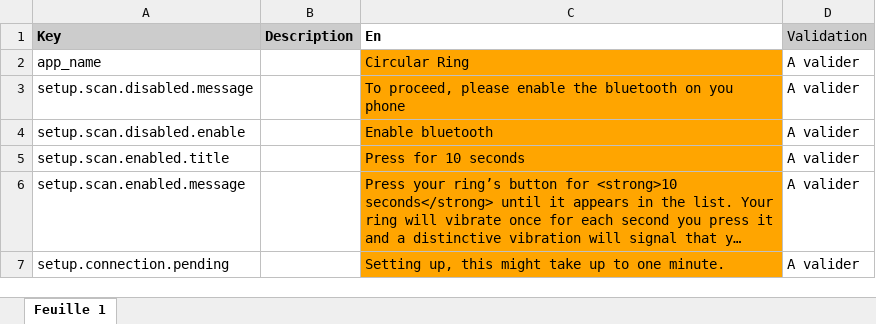
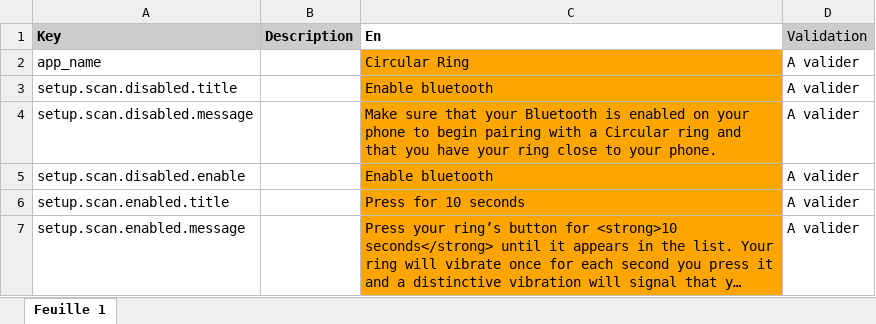
Before and after one commit to aichannode/circular-ring, an Excel workbook: wording.xlsx, sheet Feuille 1, drawn as a sheet; only a part is shown; the shorter side is filled out with more unchanged rows; long unchanged cells end in …; values as stored, in another font and other column widths than the file's, no borders; charts and pictures not drawn; addresses are those after the commit; the diff names each change by its address in the sheet, - before the commit and + after, or states it on an @@ line.

Commit message:
Pairing start screen layout updates + No bluetooth screen

```diff
--- a/wording.xlsx (sheet Feuille 1)
+++ b/wording.xlsx (sheet Feuille 1)
+row 3: setup.scan.disabled.title |  | Enable bluetooth | A valider
-C4 (En): To proceed, please enable the bluetooth on you phone
+C4 (En): Make sure that your Bluetooth is enabled on your phone to begin pairing with a Circular ring and that you have your ring close to your phone.
```
Also changed, not shown: 7 other files.
